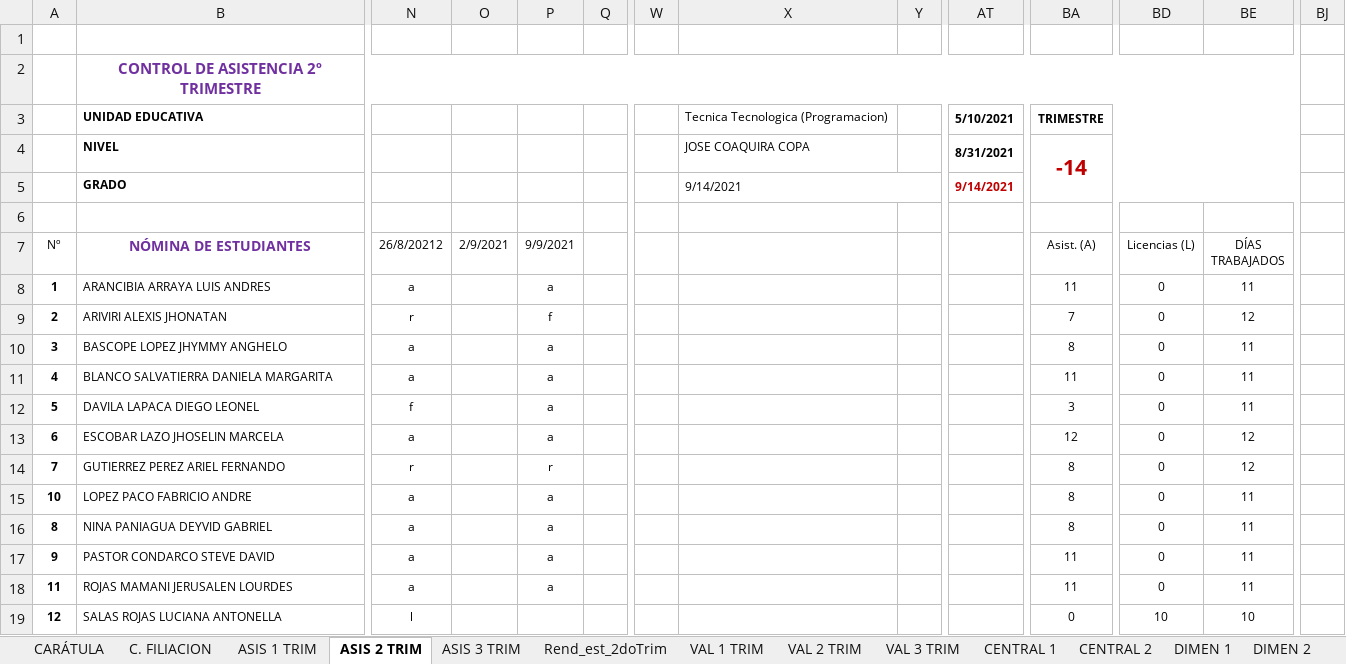
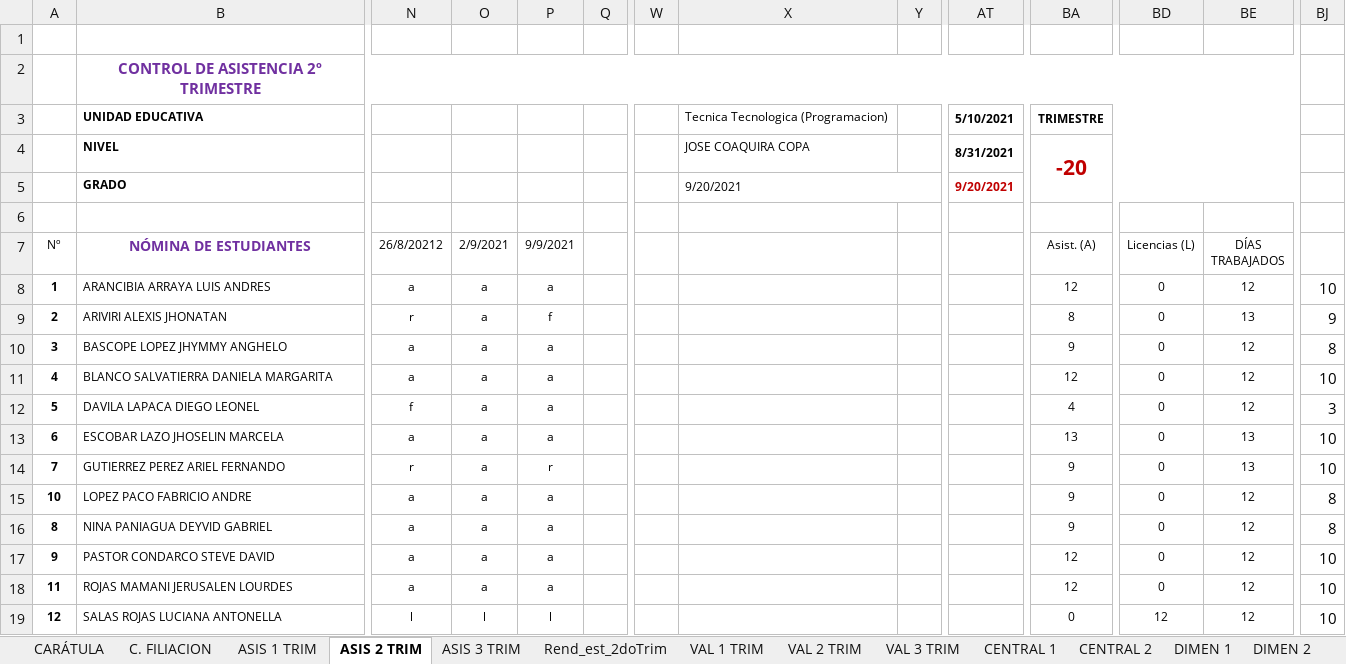
Before and after one commit to jocrock/calificaciones, an Excel workbook: 1ro secundaria arrieta lista y notas programacion visual.xlsm, sheet ASIS 2 TRIM, drawn as a sheet; only a part is shown, gaps mark what is left out; values as stored, in another font and other column widths than the file's, no borders; table styles not drawn; the diff covers the shown part only; the diff names each change by its address in the sheet, - before the commit and + after, or states it on an @@ line.

```diff
--- a/1ro secundaria arrieta lista y notas programacion visual.xlsm (sheet ASIS 2 TRIM)
+++ b/1ro secundaria arrieta lista y notas programacion visual.xlsm (sheet ASIS 2 TRIM)
-B2:BE2 merged
+B2:BI2 merged
-BA4 (Asist. (A)): -14
+BA4 (Asist. (A)): -20
-X5: 9/14/2021
+X5: 9/20/2021
-AT5: 9/14/2021
+AT5: 9/20/2021
-O8:O18 (2/9/2021): (empty)
+O8:O18 (2/9/2021): a
-BA8 (Asist. (A)): 11
+BA8 (Asist. (A)): 12
-BE8 (DÍAS TRABAJADOS): 11
+BE8 (DÍAS TRABAJADOS): 12
-BJ8: (empty)
+BJ8: 10
-BA9 (Asist. (A)): 7
+BA9 (Asist. (A)): 8
-BE9 (DÍAS TRABAJADOS): 12
+BE9 (DÍAS TRABAJADOS): 13
-BJ9: (empty)
+BJ9: 9
-BA10 (Asist. (A)): 8
+BA10 (Asist. (A)): 9
-BE10:BE12 (DÍAS TRABAJADOS): 11
+BE10:BE12 (DÍAS TRABAJADOS): 12
-BJ10: (empty)
+BJ10: 8
-BA11 (Asist. (A)): 11
+BA11 (Asist. (A)): 12
-BJ11: (empty)
+BJ11: 10
-BA12 (Asist. (A)): 3
+BA12 (Asist. (A)): 4
-BJ12: (empty)
+BJ12: 3
-BA13 (Asist. (A)): 12
+BA13 (Asist. (A)): 13
-BE13:BE14 (DÍAS TRABAJADOS): 12
+BE13:BE14 (DÍAS TRABAJADOS): 13
-BJ13:BJ14: (empty)
+BJ13:BJ14: 10
-BA14:BA16 (Asist. (A)): 8
+BA14:BA16 (Asist. (A)): 9
-BE15:BE18 (DÍAS TRABAJADOS): 11
+BE15:BE18 (DÍAS TRABAJADOS): 12
-BJ15:BJ16: (empty)
+BJ15:BJ16: 8
-BA17:BA18 (Asist. (A)): 11
+BA17:BA18 (Asist. (A)): 12
-BJ17:BJ19: (empty)
+BJ17:BJ19: 10
-O19 (2/9/2021): (empty)
+O19 (2/9/2021): l
-P19 (9/9/2021): (empty)
+P19 (9/9/2021): l
-BD19 (Licencias (L)): 10
+BD19 (Licencias (L)): 12
-BE19 (DÍAS TRABAJADOS): 10
+BE19 (DÍAS TRABAJADOS): 12
```
Also changed, not shown: 12 edited cells elsewhere in this sheet, sheet VAL 2 TRIM, sheet CENTRAL 1, sheet Rend_est_2doTrim, sheet CENTRAL 2, sheet EST_DEST, sheet ESTADIST, 9 more sheets, formulas that keep their value, hidden cells, charts or pictures, 2do secundaria arrieta lista y notas programacion visual(Recuperado automáticamente).xlsm, 3ro secundaria arrieta lista y notas programacion visual.xlsm, 46 other files.
